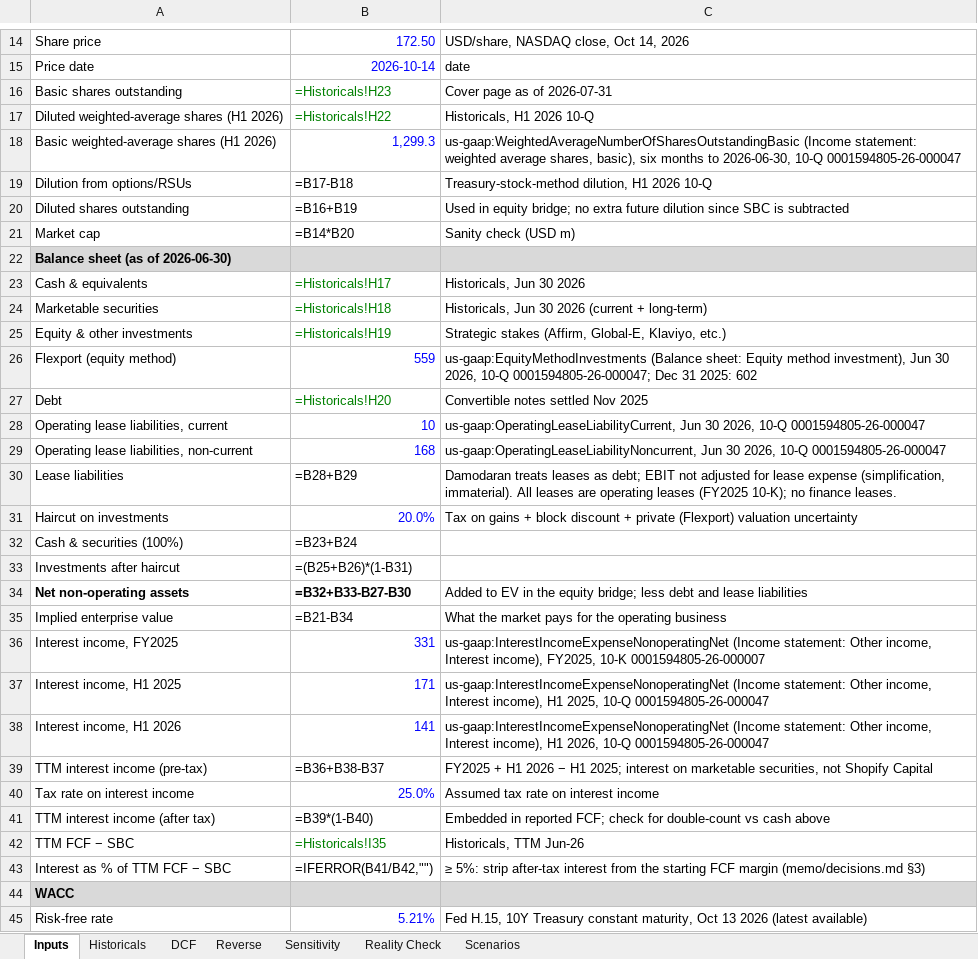
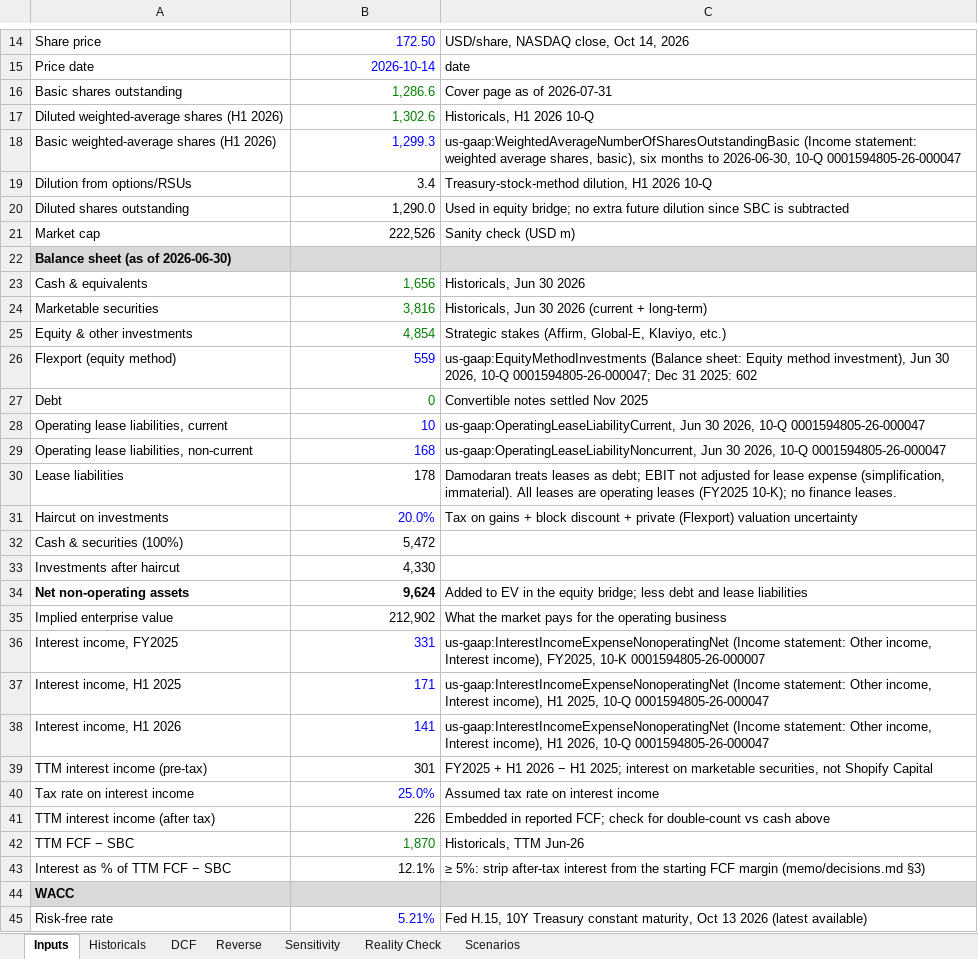
Before and after one commit to paulshyamala/shopify-reverse-dcf, an Excel workbook: model/shopify_reverse_dcf.xlsx, sheet Inputs, drawn as a sheet; only a part is shown, gaps mark what is left out; values as stored, in another font and other column widths than the file's, no borders; formulas without a stored value are shown as written; the diff covers the shown part only; the diff names each change by its address in the sheet, - before the commit and + after, or states it on an @@ line.

```diff
--- a/model/shopify_reverse_dcf.xlsx (sheet Inputs)
+++ b/model/shopify_reverse_dcf.xlsx (sheet Inputs)
-B16: =Historicals!H23
+B16: 1,286.6
-B17: =Historicals!H22
+B17: 1,302.6
-B19: =B17-B18
+B19: 3.4
-B20: =B16+B19
+B20: 1,290.0
-B21: =B14*B20
+B21: 222,526
-B23: =Historicals!H17
+B23: 1,656
-B24: =Historicals!H18
+B24: 3,816
-B25: =Historicals!H19
+B25: 4,854
-B27: =Historicals!H20
+B27: 0
-B30: =B28+B29
+B30: 178
-B32: =B23+B24
+B32: 5,472
-B33: =(B25+B26)*(1-B31)
+B33: 4,330
-B34: =B32+B33-B27-B30
+B34: 9,624
-B35: =B21-B34
+B35: 212,902
-B39: =B36+B38-B37
+B39: 301
-B41: =B39*(1-B40)
+B41: 226
-B42: =Historicals!I35
+B42: 1,870
-B43: =IFERROR(B41/B42,"")
+B43: 12.1%
```
Also changed, not shown: 19 edited cells elsewhere in this sheet, sheet Historicals, sheet DCF, sheet Reality Check, sheet Sensitivity, sheet Reverse, sheet Scenarios, charts or pictures, 4 other files.
